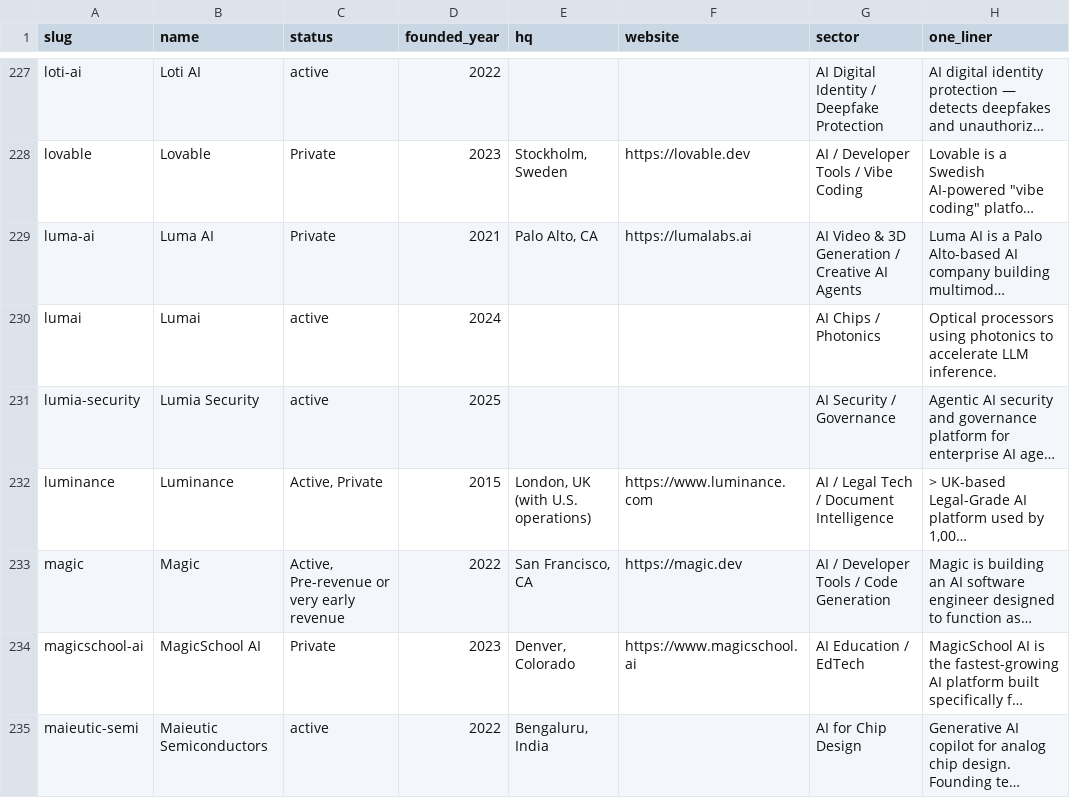
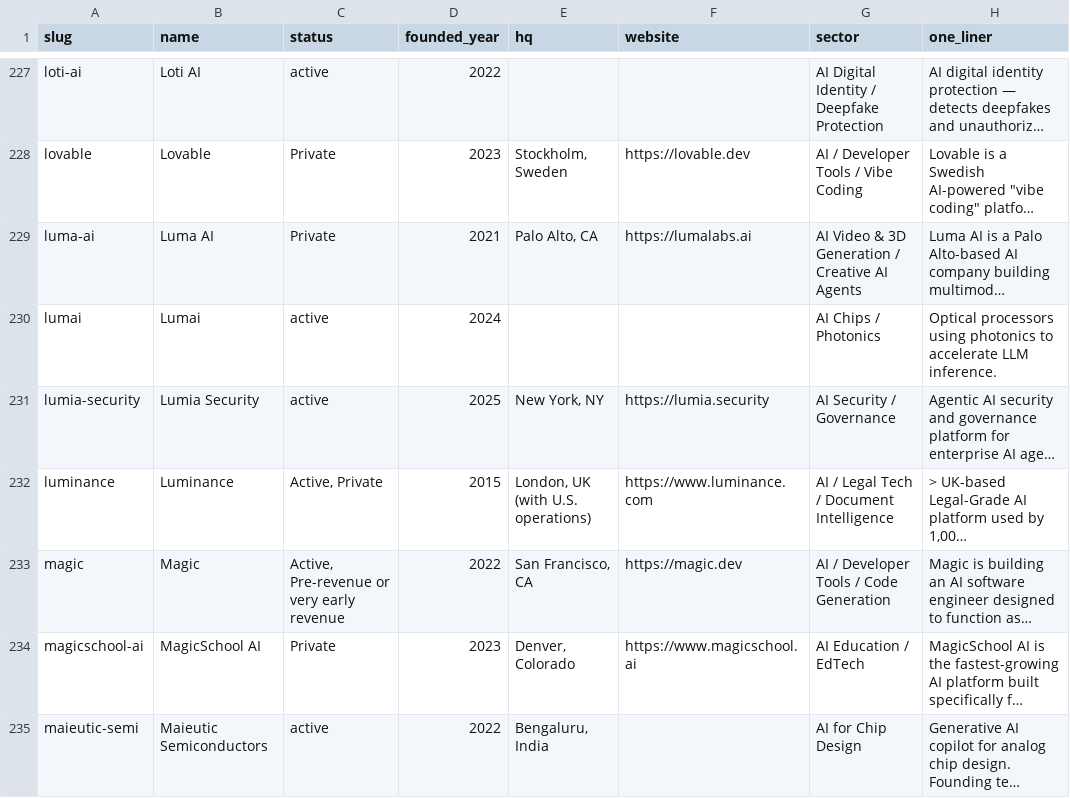
Before and after one commit to SoujiOkita98/AI-100-Lab, a CSV file: exports/companies_clean.csv, drawn as a sheet; only a part is shown, gaps mark what is left out; long unchanged cells end in …; the diff covers the shown part only; the diff names each change by its address in the sheet, - before the commit and + after, or states it on an @@ line.

```diff
--- a/exports/companies_clean.csv
+++ b/exports/companies_clean.csv
-E231 (hq): (empty)
+E231 (hq): New York, NY
-F231 (website): (empty)
+F231 (website): https://lumia.security
```
Also changed, not shown: 47 edited cells elsewhere in this file, 30 other files.
